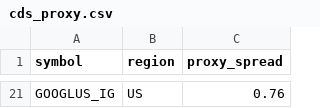
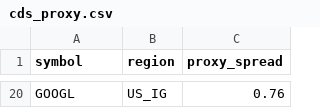
Before and after one commit to eugenferber616-design/Analyse-Pro, a CSV file: data/processed/cds_proxy.csv, drawn as a sheet; only a part is shown, gaps mark what is left out; addresses are those after the commit; the diff covers the shown part only; the diff names each change by its address in the sheet, - before the commit and + after, or states it on an @@ line.

```diff
--- a/data/processed/cds_proxy.csv
+++ b/data/processed/cds_proxy.csv
-A20 (symbol): GOOGLUS_IG
+A20 (symbol): GOOGL
-B20 (region): US
+B20 (region): US_IG
```
Also changed, not shown: 18 added rows and 19 removed rows elsewhere in this file, data/processed/fundamentals_core.csv, 16 other files.
